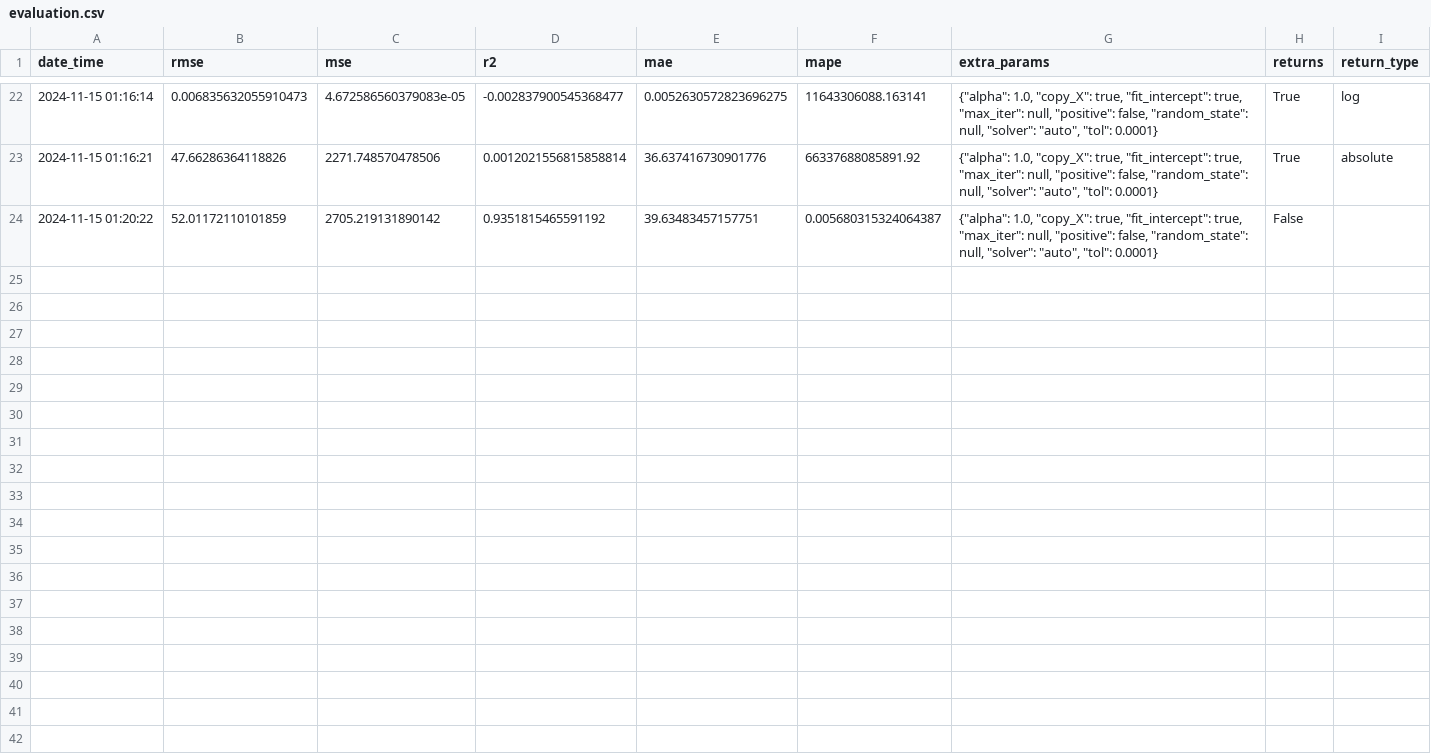
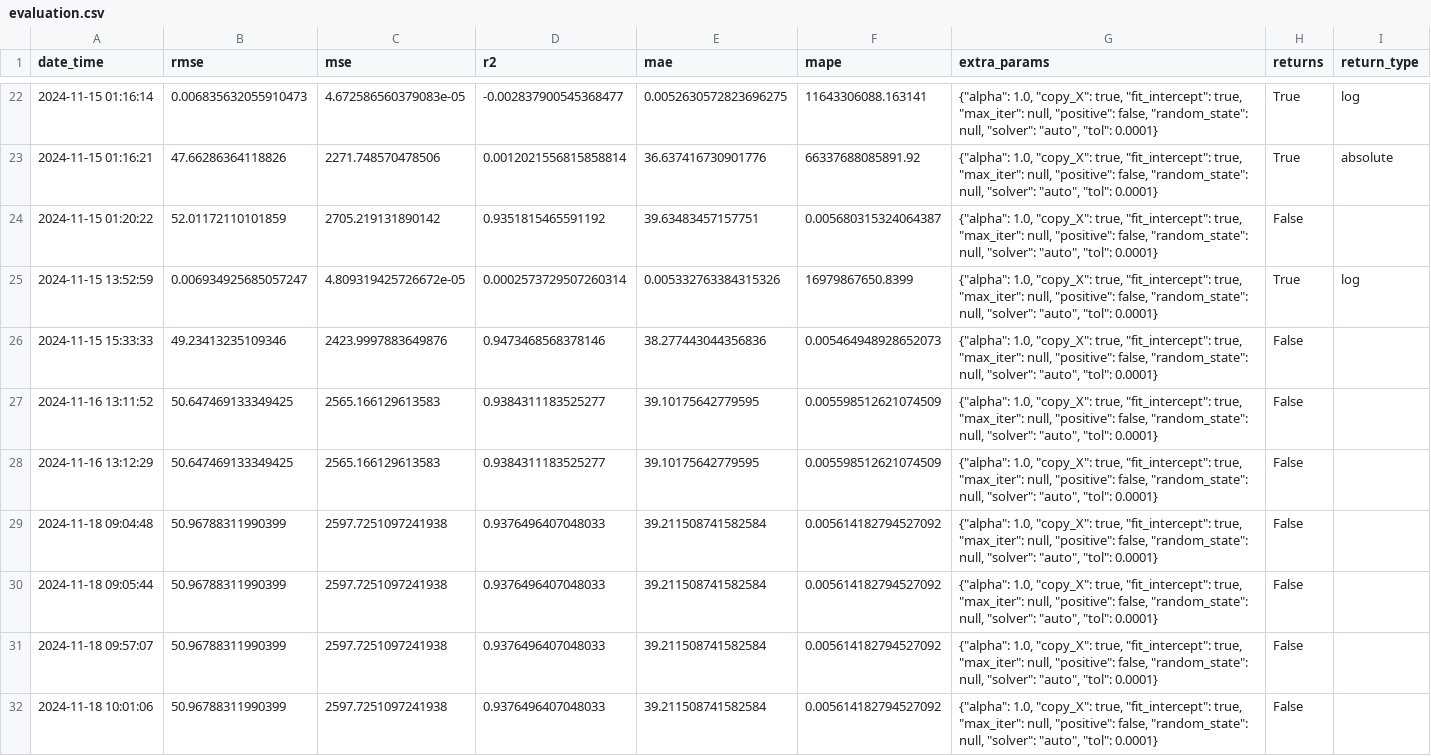
Before and after one commit to zyxn/Stock-with-Sentiment-App, a CSV file: Dataset/Evaluation/Ridge/evaluation.csv, drawn as a sheet; only a part is shown, gaps mark what is left out.

```diff
--- a/Dataset/Evaluation/Ridge/evaluation.csv
+++ b/Dataset/Evaluation/Ridge/evaluation.csv
@@ -24 +24,9 @@ date_time,rmse,mse,r2,mae,mape,extra_params,returns,return_type
 2024-11-15 01:20:22,52.01172110101859,2705.219131890142,0.9351815465591192,39.63483457157751,0.005680315324064387,"{""alpha"": 1.0, ""copy_X"": true, ""fit_intercept"": true, ""max_iter"": null, ""positive"": false, ""random_state"": null, ""solver"": ""auto"", ""tol"": 0.0001}",False,
+2024-11-15 13:52:59,0.006934925685057247,4.809319425726672e-05,0.0002573729507260314,0.005332763384315326,16979867650.8399,"{""alpha"": 1.0, ""copy_X"": true, ""fit_intercept"": true, ""max_iter"": null, ""positive"": false, ""random_state"": null, ""solver"": ""auto"", ""tol"": 0.0001}",True,log
+2024-11-15 15:33:33,49.23413235109346,2423.9997883649876,0.9473468568378146,38.277443044356836,0.005464948928652073,"{""alpha"": 1.0, ""copy_X"": true, ""fit_intercept"": true, ""max_iter"": null, ""positive"": false, ""random_state"": null, ""solver"": ""auto"", ""tol"": 0.0001}",False,
+2024-11-16 13:11:52,50.647469133349425,2565.166129613583,0.9384311183525277,39.10175642779595,0.005598512621074509,"{""alpha"": 1.0, ""copy_X"": true, ""fit_intercept"": true, ""max_iter"": null, ""positive"": false, ""random_state"": null, ""solver"": ""auto"", ""tol"": 0.0001}",False,
+2024-11-16 13:12:29,50.647469133349425,2565.166129613583,0.9384311183525277,39.10175642779595,0.005598512621074509,"{""alpha"": 1.0, ""copy_X"": true, ""fit_intercept"": true, ""max_iter"": null, ""positive"": false, ""random_state"": null, ""solver"": ""auto"", ""tol"": 0.0001}",False,
+2024-11-18 09:04:48,50.96788311990399,2597.7251097241938,0.9376496407048033,39.211508741582584,0.005614182794527092,"{""alpha"": 1.0, ""copy_X"": true, ""fit_intercept"": true, ""max_iter"": null, ""positive"": false, ""random_state"": null, ""solver"": ""auto"", ""tol"": 0.0001}",False,
+2024-11-18 09:05:44,50.96788311990399,2597.7251097241938,0.9376496407048033,39.211508741582584,0.005614182794527092,"{""alpha"": 1.0, ""copy_X"": true, ""fit_intercept"": true, ""max_iter"": null, ""positive"": false, ""random_state"": null, ""solver"": ""auto"", ""tol"": 0.0001}",False,
+2024-11-18 09:57:07,50.96788311990399,2597.7251097241938,0.9376496407048033,39.211508741582584,0.005614182794527092,"{""alpha"": 1.0, ""copy_X"": true, ""fit_intercept"": true, ""max_iter"": null, ""positive"": false, ""random_state"": null, ""solver"": ""auto"", ""tol"": 0.0001}",False,
+2024-11-18 10:01:06,50.96788311990399,2597.7251097241938,0.9376496407048033,39.211508741582584,0.005614182794527092,"{""alpha"": 1.0, ""copy_X"": true, ""fit_intercept"": true, ""max_iter"": null, ""positive"": false, ""random_state"": null, ""solver"": ""auto"", ""tol"": 0.0001}",False,
```
Also changed, not shown: Dataset/Evaluation/LR/evaluation.csv, Dataset/Evaluation/SVR/evaluation.csv, 15 other files.
